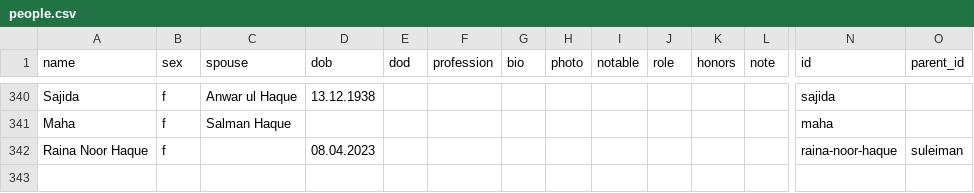
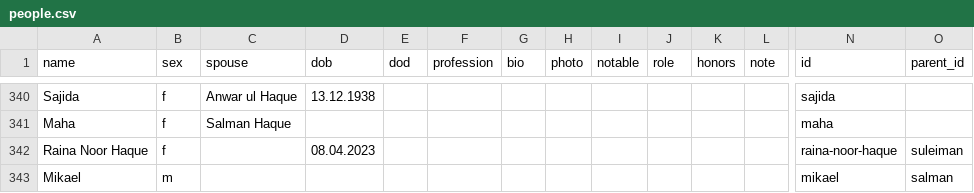
Before and after one commit to FaaizHaque/mubarak-ali-family-archive, a CSV file: people.csv, drawn as a sheet; only a part is shown, gaps mark what is left out; rows hold the shown columns only; the diff names each change by its address in the sheet, - before the commit and + after, or states it on an @@ line.

Commit message:
Add Mikael as son of Salman (son of Faisal)

```diff
--- a/people.csv
+++ b/people.csv
+row 343: Mikael | m |  |  |  |  |  |  |  |  |  |  | mikael | salman
```
